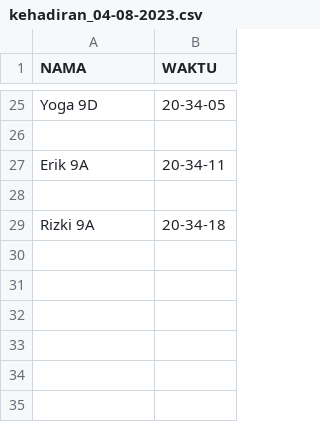
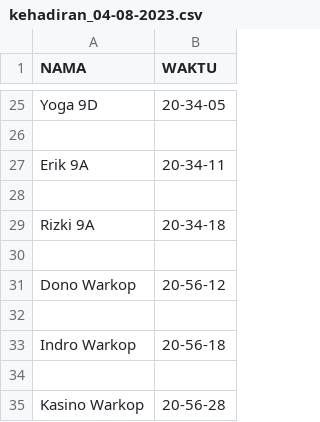
Before and after one commit to D4RR311/web-kehadiran, a CSV file: absensi/kehadiran_04-08-2023.csv, drawn as a sheet; only a part is shown, gaps mark what is left out.

Commit message:
Update kehadiran_04-08-2023.csv

```diff
--- a/absensi/kehadiran_04-08-2023.csv
+++ b/absensi/kehadiran_04-08-2023.csv
@@ -29 +29,7 @@ Erik 9A,20-34-11
 Rizki 9A,20-34-18
+
+Dono Warkop,20-56-12
+
+Indro Warkop,20-56-18
+
+Kasino Warkop,20-56-28
```
